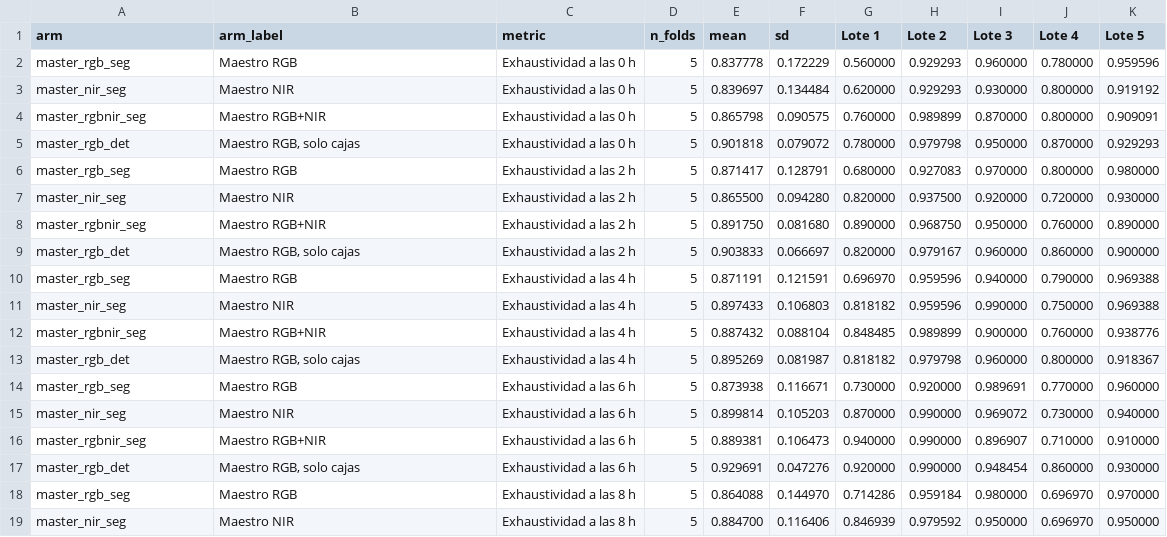
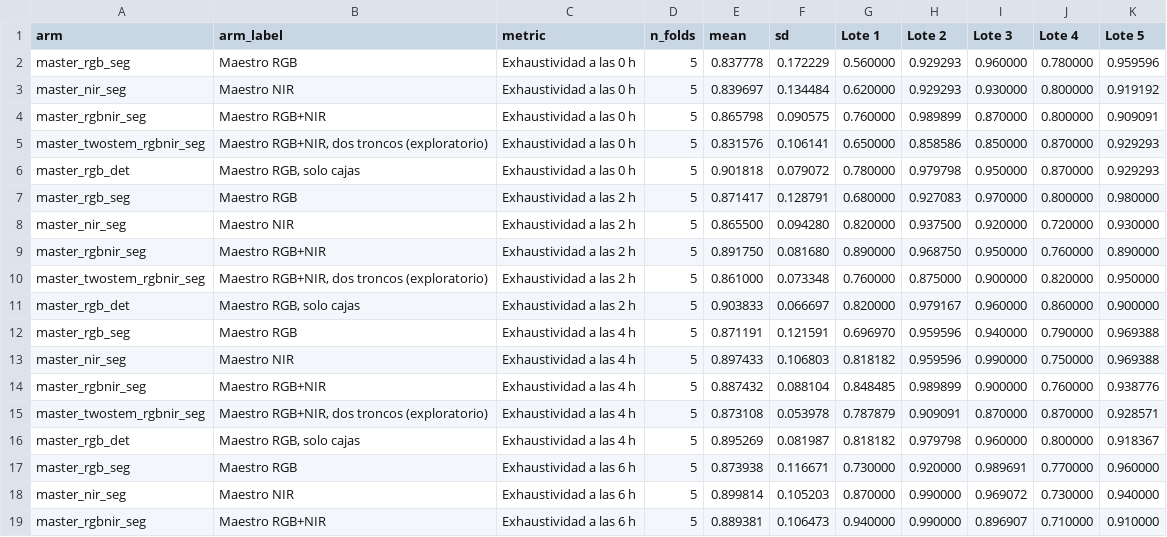
Before and after one commit to gabrielWYP/Edge_Mango, a CSV file: reports/thesis-figures/T7_exhaustividad_por_hora.csv, drawn as a sheet; only a part is shown; the shorter side is filled out with more unchanged rows; the diff covers the shown part only.

```diff
--- a/reports/thesis-figures/T7_exhaustividad_por_hora.csv
+++ b/reports/thesis-figures/T7_exhaustividad_por_hora.csv
@@ -4,2 +4,3 @@ master_nir_seg,Maestro NIR,Exhaustividad a las 0 h,5,0.839697,0.134484,0.620000,
 master_rgbnir_seg,Maestro RGB+NIR,Exhaustividad a las 0 h,5,0.865798,0.090575,0.760000,0.989899,0.870000,0.800000,0.909091
+master_twostem_rgbnir_seg,"Maestro RGB+NIR, dos troncos (exploratorio)",Exhaustividad a las 0 h,5,0.831576,0.106141,0.650000,0.858586,0.850000,0.870000,0.929293
 master_rgb_det,"Maestro RGB, solo cajas",Exhaustividad a las 0 h,5,0.901818,0.079072,0.780000,0.979798,0.950000,0.870000,0.929293
@@ -8,2 +9,3 @@ master_nir_seg,Maestro NIR,Exhaustividad a las 2 h,5,0.865500,0.094280,0.820000,
 master_rgbnir_seg,Maestro RGB+NIR,Exhaustividad a las 2 h,5,0.891750,0.081680,0.890000,0.968750,0.950000,0.760000,0.890000
+master_twostem_rgbnir_seg,"Maestro RGB+NIR, dos troncos (exploratorio)",Exhaustividad a las 2 h,5,0.861000,0.073348,0.760000,0.875000,0.900000,0.820000,0.950000
 master_rgb_det,"Maestro RGB, solo cajas",Exhaustividad a las 2 h,5,0.903833,0.066697,0.820000,0.979167,0.960000,0.860000,0.900000
@@ -12,2 +14,3 @@ master_nir_seg,Maestro NIR,Exhaustividad a las 4 h,5,0.897433,0.106803,0.818182,
 master_rgbnir_seg,Maestro RGB+NIR,Exhaustividad a las 4 h,5,0.887432,0.088104,0.848485,0.989899,0.900000,0.760000,0.938776
+master_twostem_rgbnir_seg,"Maestro RGB+NIR, dos troncos (exploratorio)",Exhaustividad a las 4 h,5,0.873108,0.053978,0.787879,0.909091,0.870000,0.870000,0.928571
 master_rgb_det,"Maestro RGB, solo cajas",Exhaustividad a las 4 h,5,0.895269,0.081987,0.818182,0.979798,0.960000,0.800000,0.918367
```
Also changed, not shown: 4 added rows elsewhere in this file, reports/thesis-figures/T1_ap50_test_apendice.csv, reports/thesis-figures/T3_clasificacion_test_apendice.csv, 47 other files.
